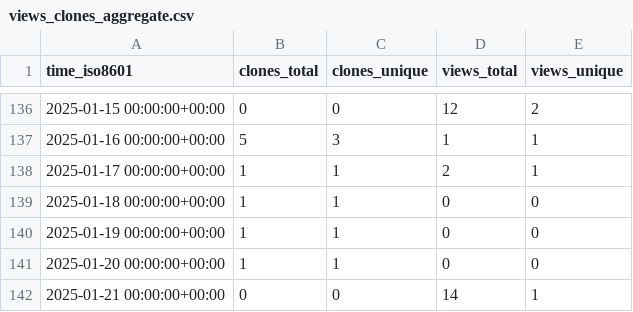
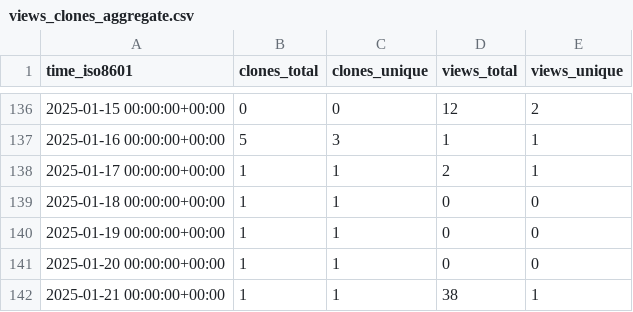
Before and after one commit to demichie/OpenPDAC-12, a CSV file: demichie/OpenPDAC-12/ghrs-data/views_clones_aggregate.csv, drawn as a sheet; only a part is shown, gaps mark what is left out.

```diff
--- a/demichie/OpenPDAC-12/ghrs-data/views_clones_aggregate.csv
+++ b/demichie/OpenPDAC-12/ghrs-data/views_clones_aggregate.csv
@@ -141,2 +141,2 @@ time_iso8601,clones_total,clones_unique,views_total,views_unique
 2025-01-20 00:00:00+00:00,1,1,0,0
-2025-01-21 00:00:00+00:00,0,0,14,1
+2025-01-21 00:00:00+00:00,1,1,38,1
```
Also changed, not shown: 1 other file.
